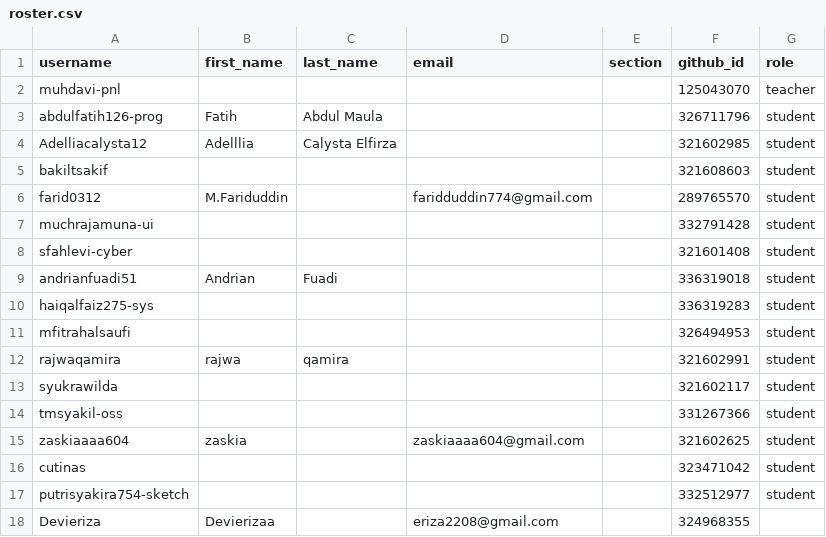
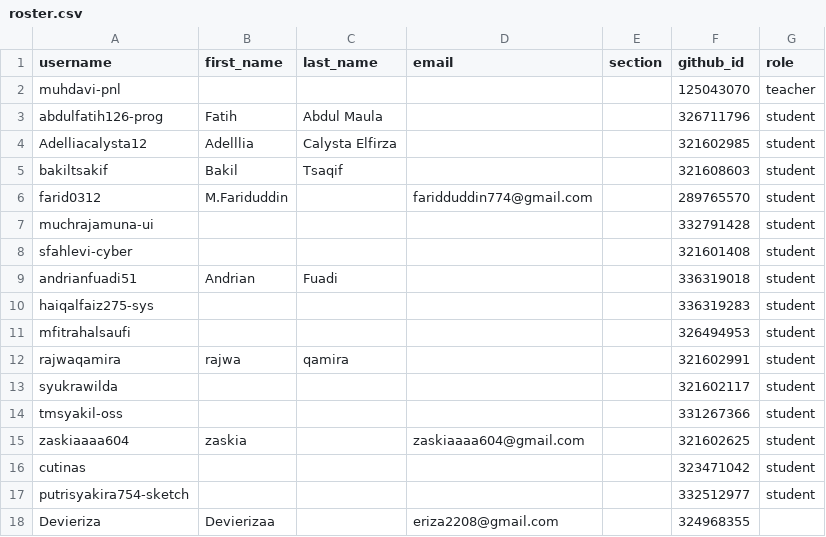
Before and after one commit to tik-pnl/classroom50, a CSV file: 2026-trpl/roster.csv, drawn as a sheet.

Commit message:
[Classroom 50] Edit student: 2026-trpl/bakiltsakif

```diff
--- a/2026-trpl/roster.csv
+++ b/2026-trpl/roster.csv
@@ -4,3 +4,3 @@ abdulfatih126-prog,Fatih,Abdul Maula,,,326711796,student
 Adelliacalysta12,Adelllia,Calysta Elfirza,,,321602985,student
-bakiltsakif,,,,,321608603,student
+bakiltsakif,Bakil,Tsaqif,,,321608603,student
 farid0312,M.Fariduddin,,faridduddin774@gmail.com,,289765570,student
```
